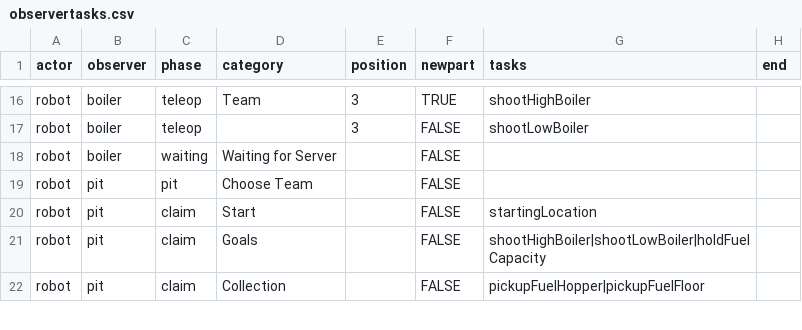
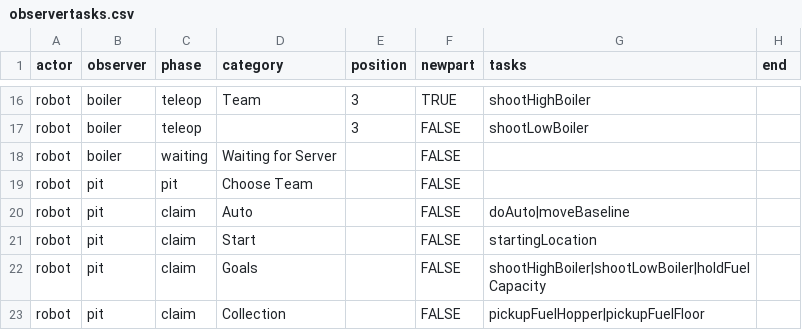
Before and after one commit to irs1318dev/irsScouting2017, a CSV file: Server/scouting/observertasks.csv, drawn as a sheet; only a part is shown, gaps mark what is left out.

```diff
--- a/Server/scouting/observertasks.csv
+++ b/Server/scouting/observertasks.csv
@@ -19,2 +19,3 @@ robot,boiler,waiting,Waiting for Server,,FALSE,,
 robot,pit,pit,Choose Team,,FALSE,,
+robot,pit,claim,Auto,,FALSE,doAuto|moveBaseline,
 robot,pit,claim,Start,,FALSE,startingLocation,
```
Also changed, not shown: Server/scouting/gametasks.csv, 1 other file.
